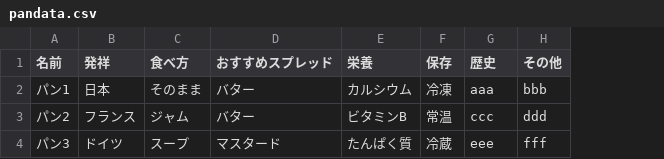
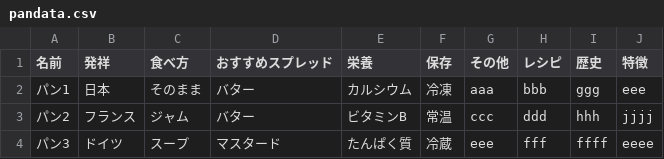
Before and after one commit to panzuki/3sp, a CSV file: csv/pandata.csv, drawn as a sheet; the diff names each change by its address in the sheet, - before the commit and + after, or states it on an @@ line.

Commit message:
Update pandata.csv

```diff
--- a/csv/pandata.csv
+++ b/csv/pandata.csv
+column I (歴史), rows 2-4: ggg | hhh | ffff
+column J (特徴), rows 2-4: eee | jjjj | eeee
-G1: 歴史
+G1: その他
-H1: その他
+H1: レシピ
```
